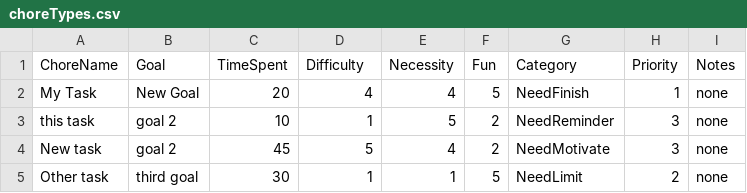
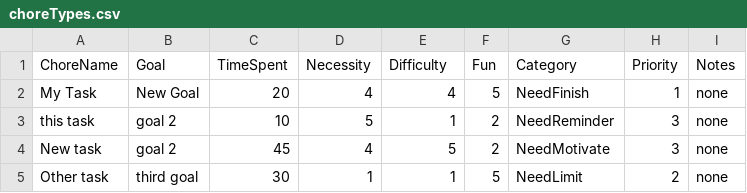
Before and after one commit to ekkennon/Chore-Guide, a CSV file: choreTypes.csv, drawn as a sheet.

Commit message:
necessity rating prediction based on priority

```diff
--- a/choreTypes.csv
+++ b/choreTypes.csv
@@ -1,5 +1,5 @@
-ChoreName,Goal,TimeSpent,Difficulty,Necessity,Fun,Category,Priority,Notes
+ChoreName,Goal,TimeSpent,Necessity,Difficulty,Fun,Category,Priority,Notes
 My Task,New Goal,20,4,4,5,NeedFinish,1,none
-this task,goal 2,10,1,5,2,NeedReminder,3,none
-New task,goal 2,45,5,4,2,NeedMotivate,3,none
+this task,goal 2,10,5,1,2,NeedReminder,3,none
+New task,goal 2,45,4,5,2,NeedMotivate,3,none
 Other task,third goal,30,1,1,5,NeedLimit,2,none
```
Also changed, not shown: taskData.csv, 8 other files.
